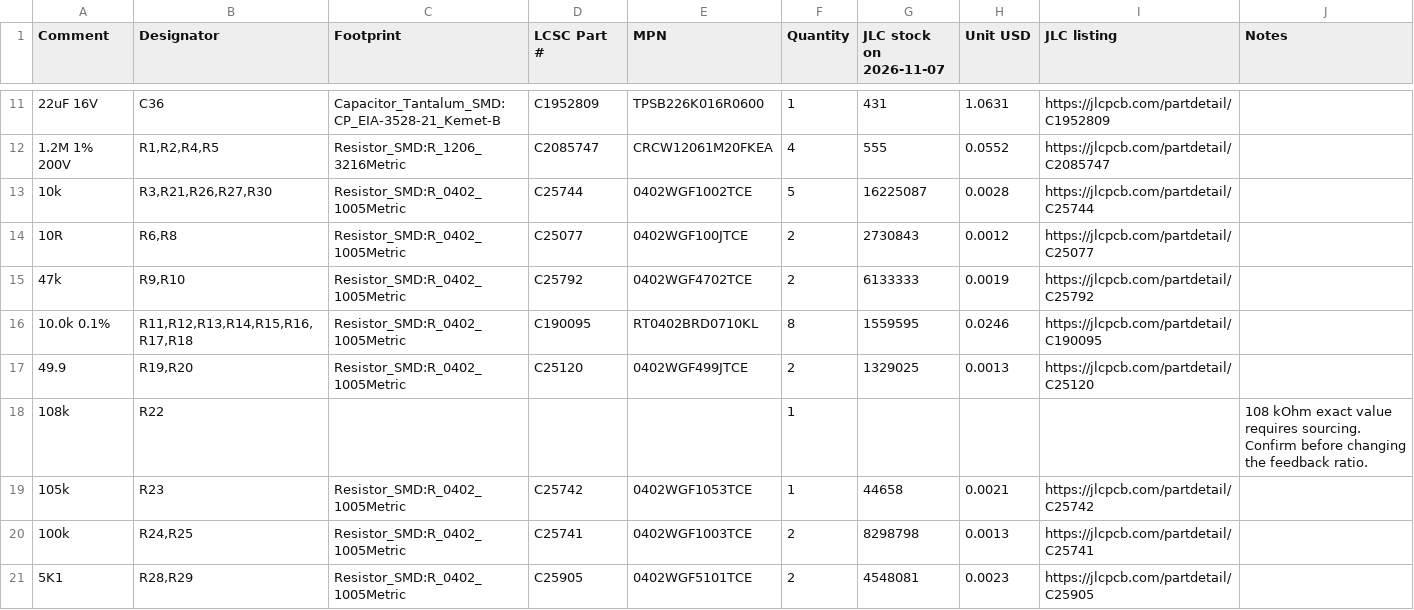
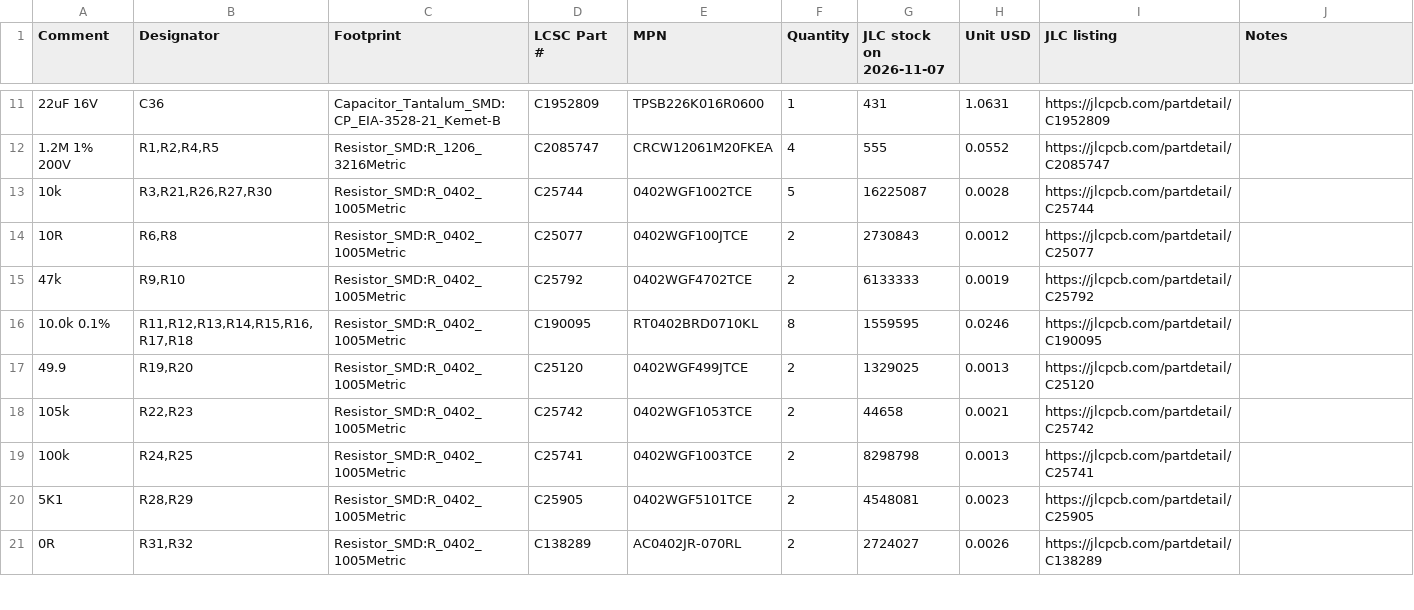
Before and after one commit to MAWoodMain/SigCapHW, a CSV file: BOM.csv, drawn as a sheet; only a part is shown, gaps mark what is left out; the shorter side is filled out with more unchanged rows.

Commit message:
Use stocked 105 kΩ resistor for AFE positive rail

```diff
--- a/BOM.csv
+++ b/BOM.csv
@@ -17,4 +17,3 @@ Comment,Designator,Footprint,LCSC Part #,MPN,Quantity,JLC stock on 2026-11-07,Un
 49.9,"R19,R20",Resistor_SMD:R_0402_1005Metric,C25120,0402WGF499JTCE,2,1329025,0.0013,https://jlcpcb.com/partdetail/C25120,
-108k,R22,,,,1,,,,108 kOhm exact value requires sourcing. Confirm before changing the feedback ratio.
-105k,R23,Resistor_SMD:R_0402_1005Metric,C25742,0402WGF1053TCE,1,44658,0.0021,https://jlcpcb.com/partdetail/C25742,
+105k,"R22,R23",Resistor_SMD:R_0402_1005Metric,C25742,0402WGF1053TCE,2,44658,0.0021,https://jlcpcb.com/partdetail/C25742,
 100k,"R24,R25",Resistor_SMD:R_0402_1005Metric,C25741,0402WGF1003TCE,2,8298798,0.0013,https://jlcpcb.com/partdetail/C25741,
```
Also changed, not shown: 1 other file.
